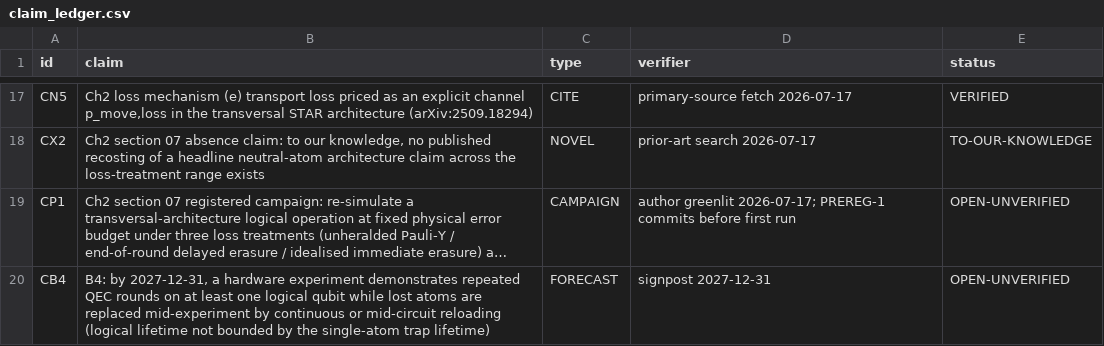
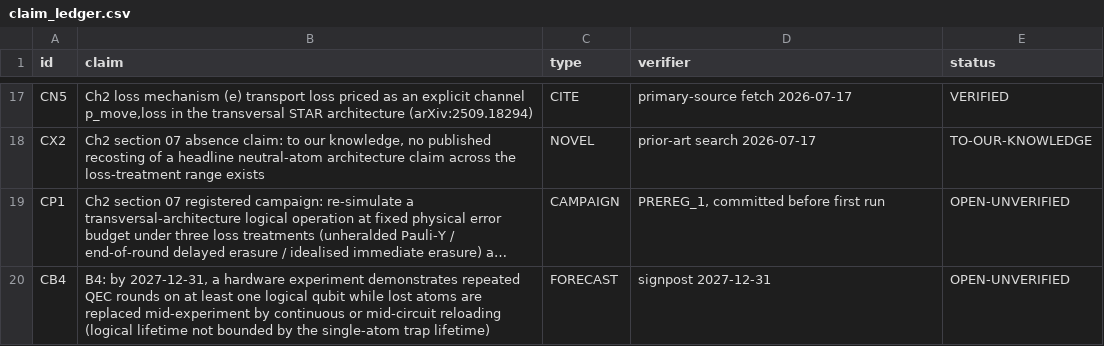
Before and after one commit to m4gr4th34/dossier-QC-003, a CSV file: claim_ledger.csv, drawn as a sheet; only a part is shown, gaps mark what is left out; long unchanged cells end in …; the diff names each change by its address in the sheet, - before the commit and + after, or states it on an @@ line.

Commit message:
PREREG-1: loss-treatment sensitivity campaign, registered before any run

```diff
--- a/claim_ledger.csv
+++ b/claim_ledger.csv
-D19 (verifier): author greenlit 2026-07-17; PREREG-1 commits before first…
+D19 (verifier): PREREG_1, committed before first…
```
Also changed, not shown: 1 other file.
